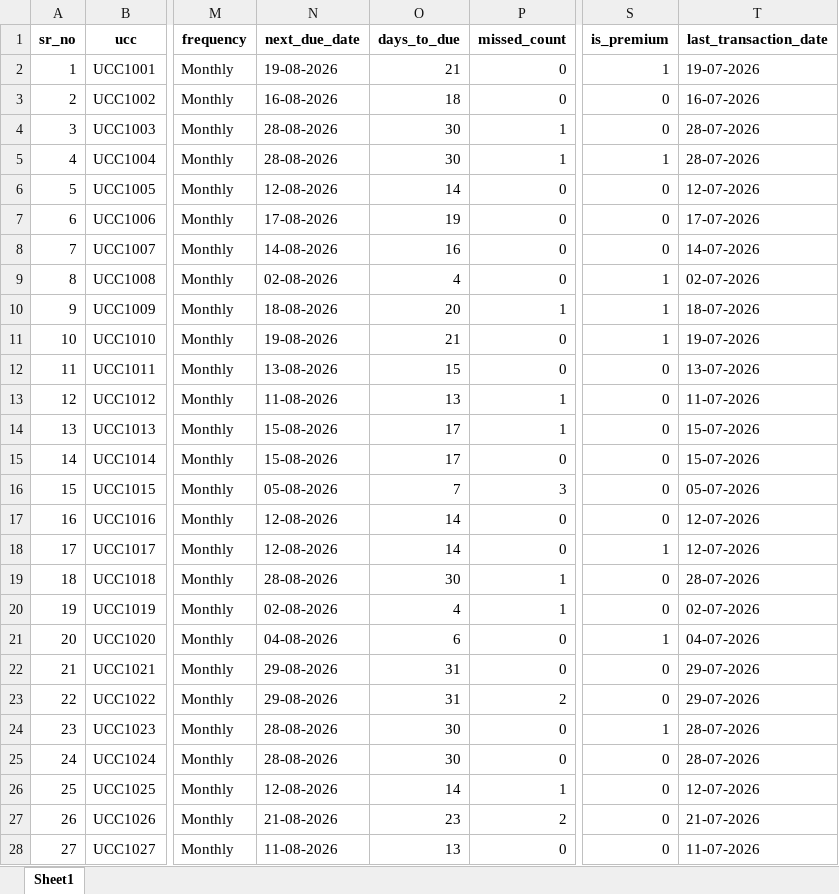
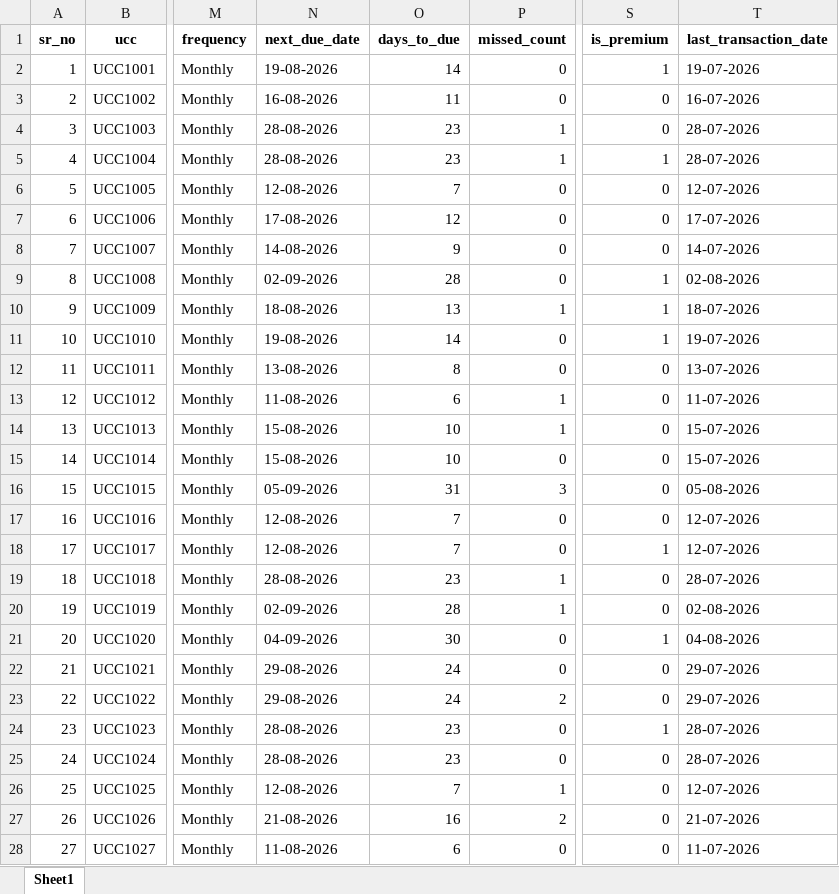
Before and after one commit to Kanigavarshini/sip-advisor-platform, an Excel workbook: backend/data/sip_advisor_enriched_preview.xlsx, sheet Sheet1, drawn as a sheet; only a part is shown, gaps mark what is left out; values as stored, in another font and other column widths than the file's, no borders; the diff covers the shown part only; the diff names each change by its address in the sheet, - before the commit and + after, or states it on an @@ line.

```diff
--- a/backend/data/sip_advisor_enriched_preview.xlsx (sheet Sheet1)
+++ b/backend/data/sip_advisor_enriched_preview.xlsx (sheet Sheet1)
-O2 (days_to_due): 21
+O2 (days_to_due): 14
-O3 (days_to_due): 18
+O3 (days_to_due): 11
-O4:O5 (days_to_due): 30
+O4:O5 (days_to_due): 23
-O6 (days_to_due): 14
+O6 (days_to_due): 7
-O7 (days_to_due): 19
+O7 (days_to_due): 12
-O8 (days_to_due): 16
+O8 (days_to_due): 9
-N9 (next_due_date): 02-08-2026
+N9 (next_due_date): 02-09-2026
-O9 (days_to_due): 4
+O9 (days_to_due): 28
-T9 (last_transaction_date): 02-07-2026
+T9 (last_transaction_date): 02-08-2026
-O10 (days_to_due): 20
+O10 (days_to_due): 13
-O11 (days_to_due): 21
+O11 (days_to_due): 14
-O12 (days_to_due): 15
+O12 (days_to_due): 8
-O13 (days_to_due): 13
+O13 (days_to_due): 6
-O14:O15 (days_to_due): 17
+O14:O15 (days_to_due): 10
-N16 (next_due_date): 05-08-2026
+N16 (next_due_date): 05-09-2026
-O16 (days_to_due): 7
+O16 (days_to_due): 31
-T16 (last_transaction_date): 05-07-2026
+T16 (last_transaction_date): 05-08-2026
-O17:O18 (days_to_due): 14
+O17:O18 (days_to_due): 7
-O19 (days_to_due): 30
+O19 (days_to_due): 23
-N20 (next_due_date): 02-08-2026
+N20 (next_due_date): 02-09-2026
-O20 (days_to_due): 4
+O20 (days_to_due): 28
-T20 (last_transaction_date): 02-07-2026
+T20 (last_transaction_date): 02-08-2026
-N21 (next_due_date): 04-08-2026
+N21 (next_due_date): 04-09-2026
-O21 (days_to_due): 6
+O21 (days_to_due): 30
-T21 (last_transaction_date): 04-07-2026
+T21 (last_transaction_date): 04-08-2026
-O22:O23 (days_to_due): 31
+O22:O23 (days_to_due): 24
-O24:O25 (days_to_due): 30
+O24:O25 (days_to_due): 23
-O26 (days_to_due): 14
+O26 (days_to_due): 7
-O27 (days_to_due): 23
+O27 (days_to_due): 16
-O28 (days_to_due): 13
+O28 (days_to_due): 6
```
Also changed, not shown: 106 edited cells elsewhere in this sheet, 4 other files.
